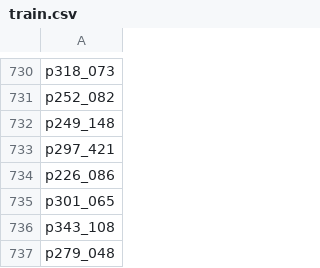
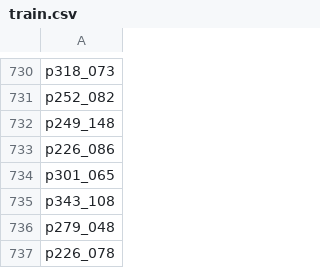
Before and after one commit to rhoposit/self-attention-tacotron, a CSV file: examples/codes/train.csv, drawn as a sheet; only a part is shown, gaps mark what is left out; the shorter side is filled out with more unchanged rows; the diff names each change by its address in the sheet, - before the commit and + after, or states it on an @@ line.

```diff
--- a/examples/codes/train.csv
+++ b/examples/codes/train.csv
-row 733: p297_421
```
Also changed, not shown: 12 other files.
